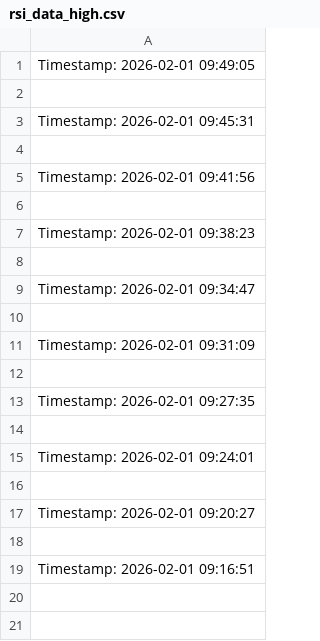
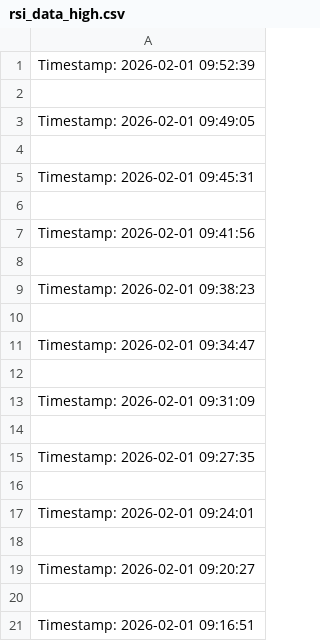
Before and after one commit to sathish-nallamuthu/csv-publisher, a CSV file: rsi_data_high.csv, drawn as a sheet; the diff names each change by its address in the sheet, - before the commit and + after, or states it on an @@ line.

```diff
--- a/rsi_data_high.csv
+++ b/rsi_data_high.csv
+row 1: Timestamp: 2026-02-01 09:52:39
+row 2: (empty)
```
Also changed, not shown: input_data.csv, rsi_data_low.csv.
